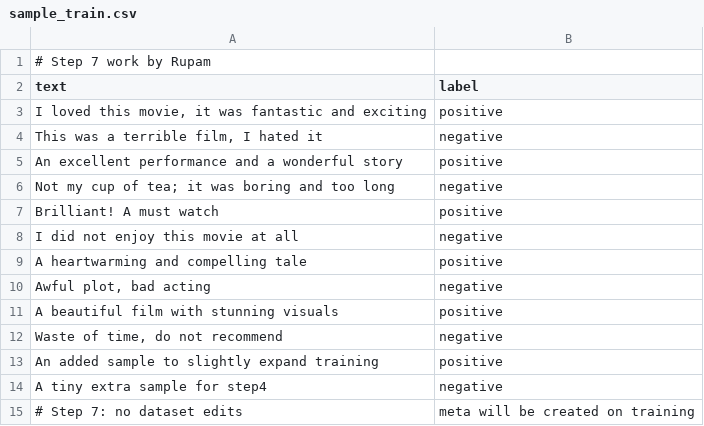
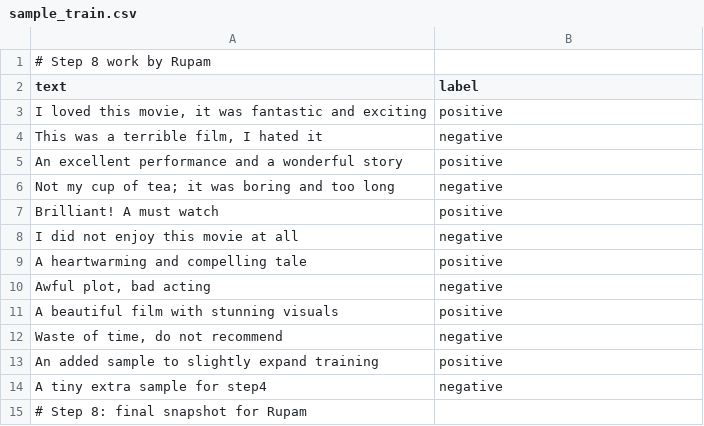
Before and after one commit to RupamGanguly46/Practice3Nov, a CSV file: backend/data/sample_train.csv, drawn as a sheet.

Commit message:
Rupam Ganguly: updated backend\data\sample_train.csv

```diff
--- a/backend/data/sample_train.csv
+++ b/backend/data/sample_train.csv
@@ -1,2 +1,2 @@
-# Step 7 work by Rupam
+# Step 8 work by Rupam
 text,label
@@ -14,2 +14,2 @@ text,label
 "A tiny extra sample for step4",negative
-# Step 7: no dataset edits, meta will be created on training
+# Step 8: final snapshot for Rupam
```
